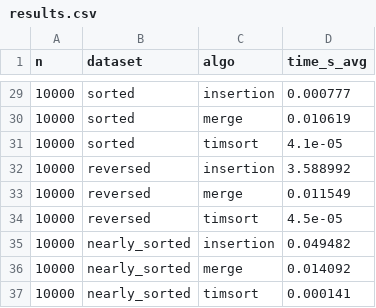
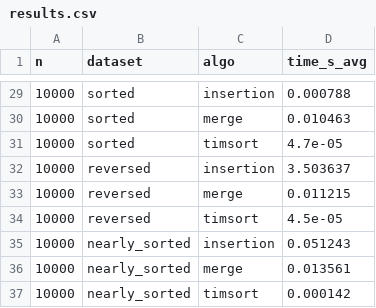
Before and after one commit to amalkova/algos, a CSV file: algos/goit-algo-hw-04/results.csv, drawn as a sheet; only a part is shown, gaps mark what is left out; the diff covers the shown part only.

```diff
--- a/algos/goit-algo-hw-04/results.csv
+++ b/algos/goit-algo-hw-04/results.csv
@@ -29,9 +29,9 @@ n,dataset,algo,time_s_avg
-10000,sorted,insertion,0.000777
-10000,sorted,merge,0.010619
-10000,sorted,timsort,4.1e-05
-10000,reversed,insertion,3.588992
-10000,reversed,merge,0.011549
+10000,sorted,insertion,0.000788
+10000,sorted,merge,0.010463
+10000,sorted,timsort,4.7e-05
+10000,reversed,insertion,3.503637
+10000,reversed,merge,0.011215
 10000,reversed,timsort,4.5e-05
-10000,nearly_sorted,insertion,0.049482
-10000,nearly_sorted,merge,0.014092
-10000,nearly_sorted,timsort,0.000141
+10000,nearly_sorted,insertion,0.051243
+10000,nearly_sorted,merge,0.013561
+10000,nearly_sorted,timsort,0.000142
```
Also changed, not shown: 26 edited cells elsewhere in this file.
